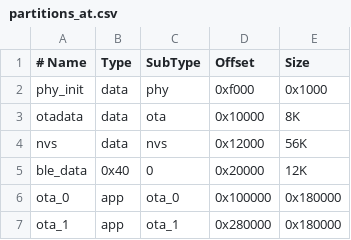
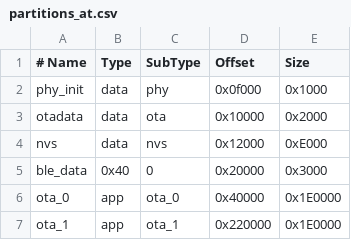
Before and after one commit to espressif/esp-at, a CSV file: partitions_at.csv, drawn as a sheet.

```diff
--- a/partitions_at.csv
+++ b/partitions_at.csv
@@ -1,7 +1,7 @@
 # Name,   Type, SubType, Offset,  Size
-phy_init, data, phy,     0xf000,  0x1000
-otadata,data,ota,  0x10000,        8K
-nvs,data,nvs,   0x12000,        56K
-ble_data,0x40,0,0x20000,12K
-ota_0,app,    ota_0,   0x100000,0x180000
-ota_1,app,    ota_1,   0x280000,0x180000
+phy_init,	data, 	phy,     	0x0f000,	0x1000
+otadata,	data,	ota,  		0x10000,	0x2000
+nvs,		data,	nvs,   		0x12000,	0xE000
+ble_data,	0x40,	0,			0x20000,	0x3000
+ota_0,		app,	ota_0,		0x40000,	0x1E0000
+ota_1,		app,	ota_1,		0x220000,	0x1E0000
```
Also changed, not shown: 23 other files.
